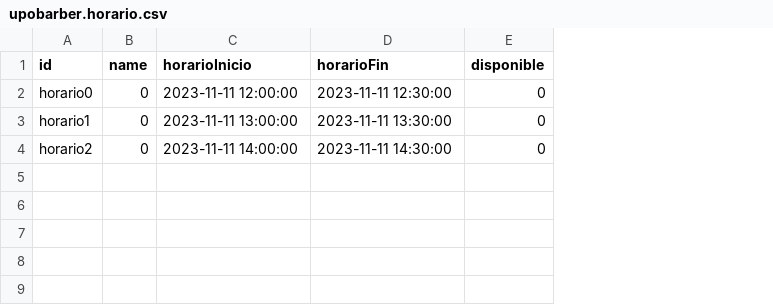
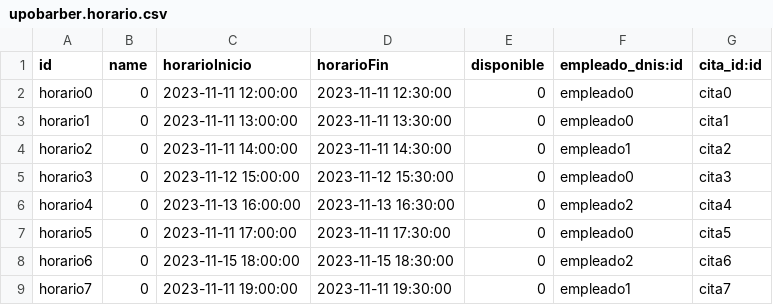
Before and after one commit to TSI-Trabajo/Tercera-Entrega, a CSV file: demo/upobarber.horario.csv, drawn as a sheet; the diff names each change by its address in the sheet, - before the commit and + after, or states it on an @@ line.

```diff
--- a/demo/upobarber.horario.csv
+++ b/demo/upobarber.horario.csv
+column F (empleado_dnis:id), rows 2-4: empleado0 | empleado0 | empleado1
+column G (cita_id:id), rows 2-4: cita0 | cita1 | cita2
+row 5: horario3 | 0 | 2023-11-12 15:00:00 | 2023-11-12 15:30:00 | 0 | empleado0 | cita3
+row 6: horario4 | 0 | 2023-11-13 16:00:00 | 2023-11-13 16:30:00 | 0 | empleado2 | cita4
+row 7: horario5 | 0 | 2023-11-11 17:00:00 | 2023-11-11 17:30:00 | 0 | empleado0 | cita5
+row 8: horario6 | 0 | 2023-11-15 18:00:00 | 2023-11-15 18:30:00 | 0 | empleado2 | cita6
+row 9: horario7 | 0 | 2023-11-11 19:00:00 | 2023-11-11 19:30:00 | 0 | empleado1 | cita7
```
Also changed, not shown: demo/upobarber.empleado.csv, demo/upobarber.reserva.csv, 35 other files.
